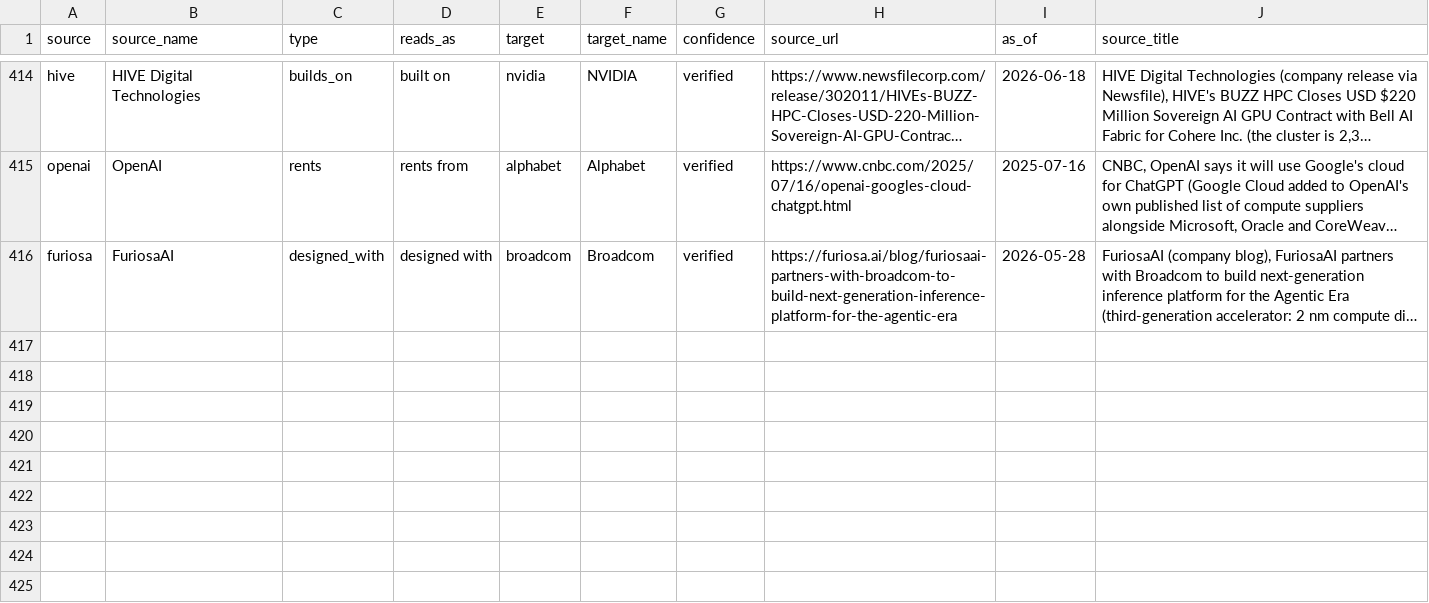
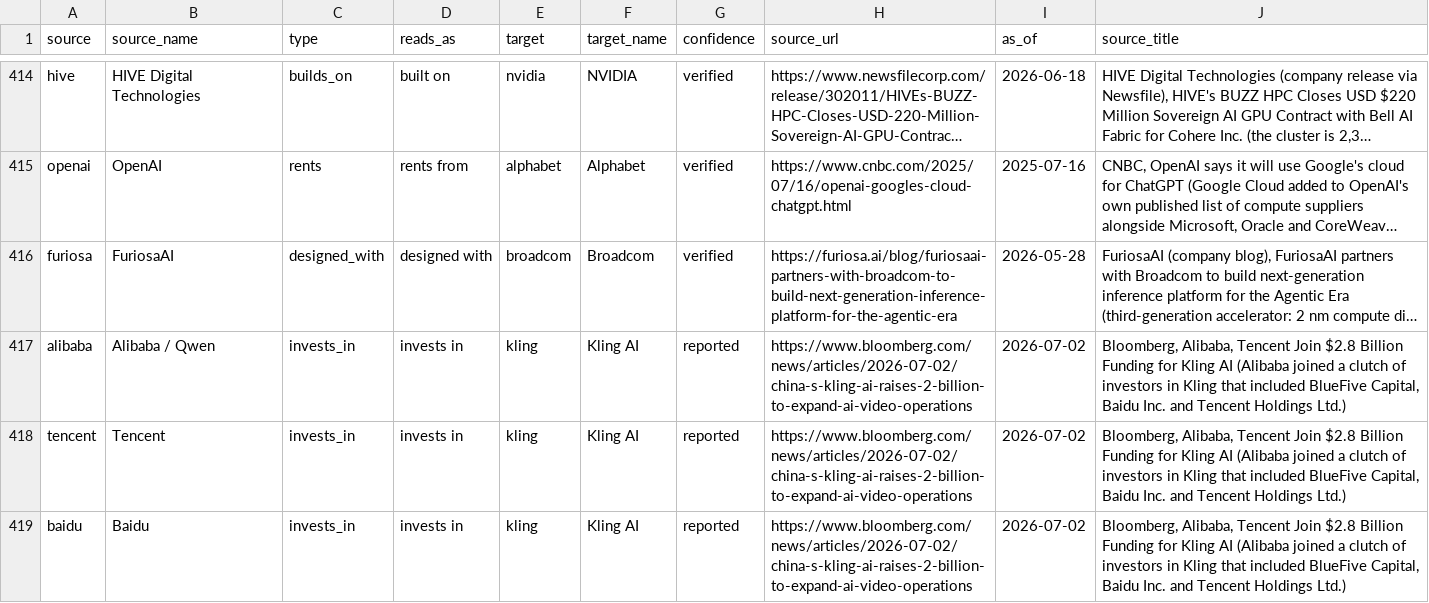
Before and after one commit to hanl1/stateofai-data, a CSV file: relations.csv, drawn as a sheet; only a part is shown, gaps mark what is left out; long unchanged cells end in …; the diff names each change by its address in the sheet, - before the commit and + after, or states it on an @@ line.

```diff
--- a/relations.csv
+++ b/relations.csv
+row 417: alibaba | Alibaba / Qwen | invests_in | invests in | kling | Kling AI | reported | https://www.bloomberg.com/news/articles/2026-07-02/china-s-kling-ai-raises-2-billion-to-expand-ai-video-operations | 2026-07-02 | Bloomberg, Alibaba, Tencent Join $2.8 Billion Funding for Kling AI (Alibaba joined a clutch of investors in Kling that included BlueFive Capital, Baidu Inc. and Tencent Holdings Ltd.)
+row 418: tencent | Tencent | invests_in | invests in | kling | Kling AI | reported | https://www.bloomberg.com/news/articles/2026-07-02/china-s-kling-ai-raises-2-billion-to-expand-ai-video-operations | 2026-07-02 | Bloomberg, Alibaba, Tencent Join $2.8 Billion Funding for Kling AI (Alibaba joined a clutch of investors in Kling that included BlueFive Capital, Baidu Inc. and Tencent Holdings Ltd.)
+row 419: baidu | Baidu | invests_in | invests in | kling | Kling AI | reported | https://www.bloomberg.com/news/articles/2026-07-02/china-s-kling-ai-raises-2-billion-to-expand-ai-video-operations | 2026-07-02 | Bloomberg, Alibaba, Tencent Join $2.8 Billion Funding for Kling AI (Alibaba joined a clutch of investors in Kling that included BlueFive Capital, Baidu Inc. and Tencent Holdings Ltd.)
```
Also changed, not shown: entities.csv, sources.csv, 2 other files.
